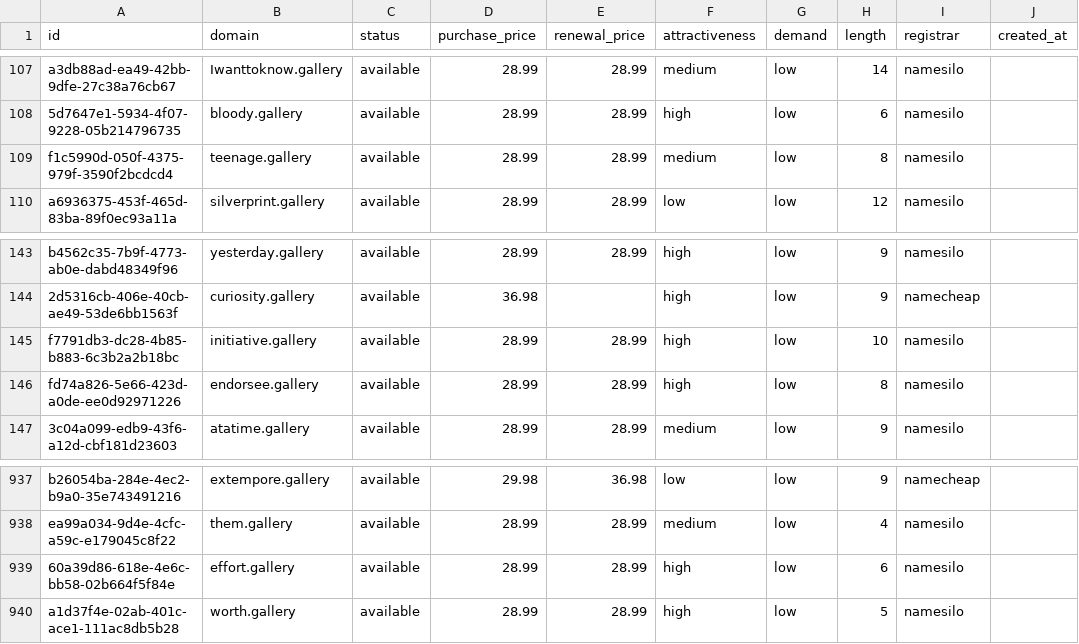
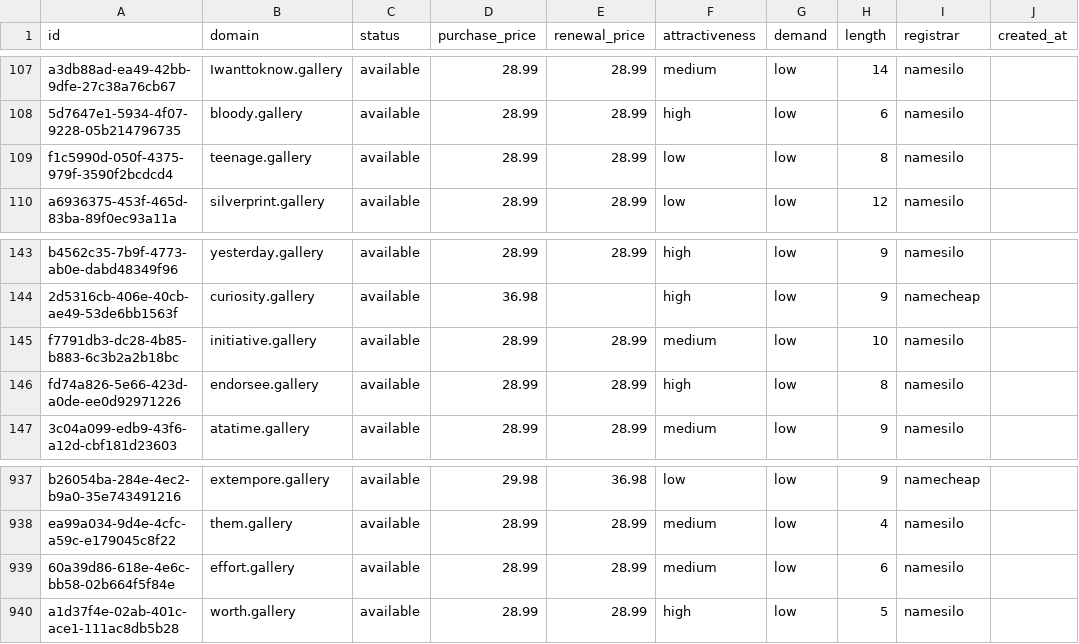
Before and after one commit to UniqueDomains/gallery-oneword-domains, a CSV file: gallery.csv, drawn as a sheet; only a part is shown, gaps mark what is left out; the diff names each change by its address in the sheet, - before the commit and + after, or states it on an @@ line.

Commit message:
Domains update

```diff
--- a/gallery.csv
+++ b/gallery.csv
-F109 (attractiveness): medium
+F109 (attractiveness): low
-F145 (attractiveness): high
+F145 (attractiveness): medium
-F939 (attractiveness): high
+F939 (attractiveness): medium
```
Also changed, not shown: 4 other files.
